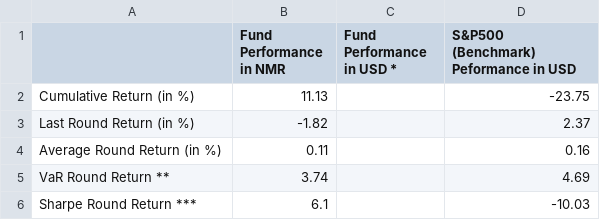
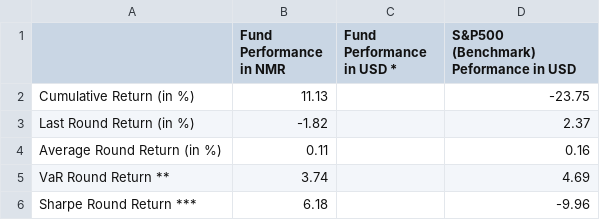
Before and after one commit to ptlorenz/hyphy-capital.com, a CSV file: Newest_Fund_Summary.csv, drawn as a sheet.

Commit message:
Numerai Round 409 Update

```diff
--- a/Newest_Fund_Summary.csv
+++ b/Newest_Fund_Summary.csv
@@ -5,2 +5,2 @@ Average Round Return (in %),0.11,,0.16
 VaR Round Return **,3.74,,4.69
-Sharpe Round Return ***,6.1,,-10.03
+Sharpe Round Return ***,6.18,,-9.96
```
